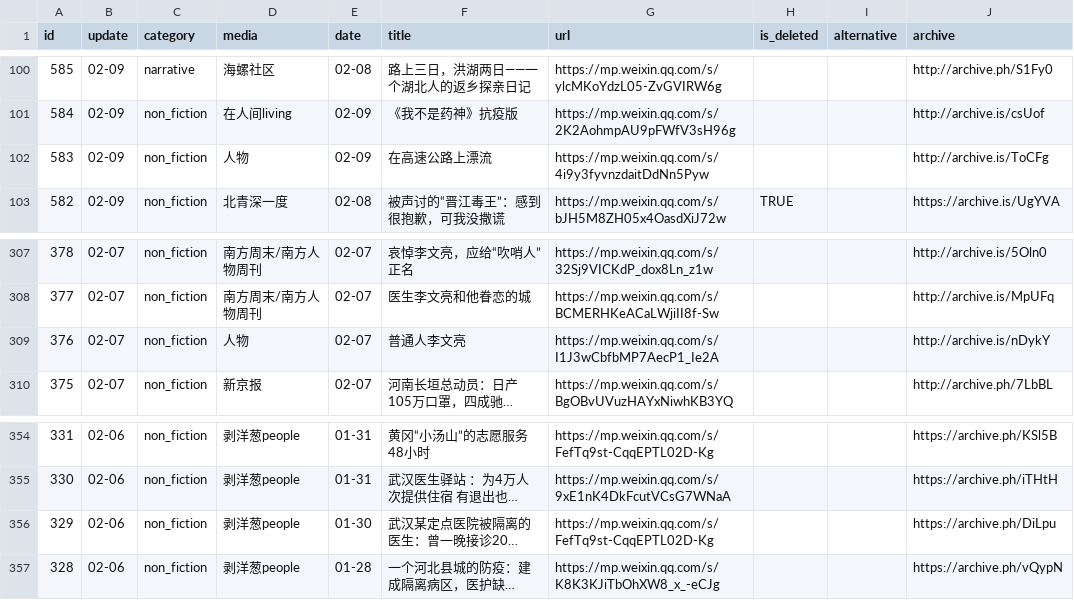
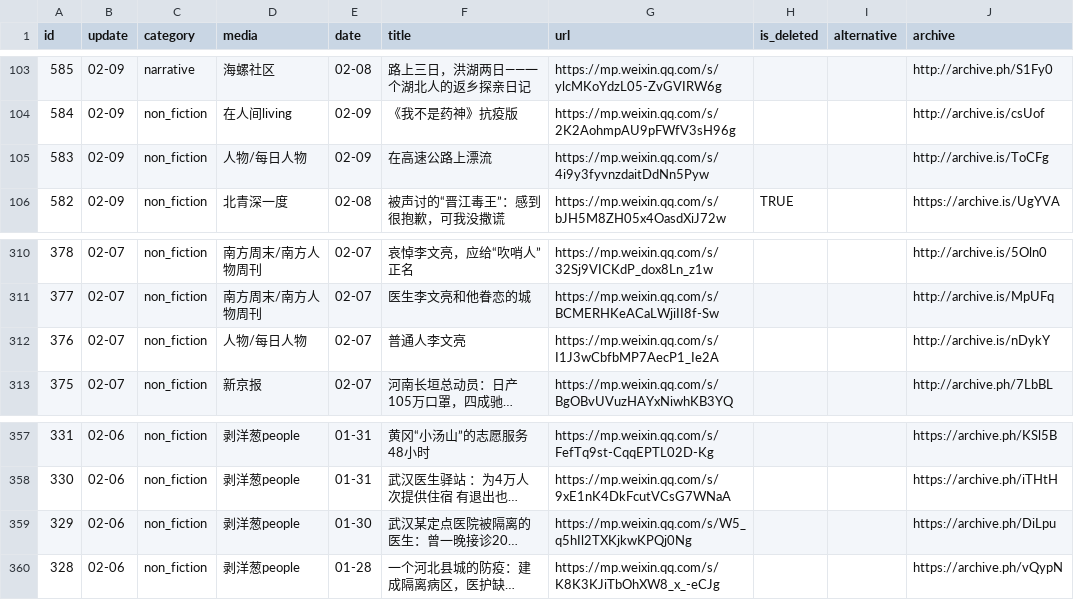
Before and after one commit to flyfire/nCovMemory, a CSV file: data/data.csv, drawn as a sheet; only a part is shown, gaps mark what is left out; long unchanged cells end in …; addresses are those after the commit; the diff covers the shown part only; the diff names each change by its address in the sheet, - before the commit and + after, or states it on an @@ line.

```diff
--- a/data/data.csv
+++ b/data/data.csv
-D105 (media): 人物
+D105 (media): 人物/每日人物
-D312 (media): 人物
+D312 (media): 人物/每日人物
-G359 (url): https://mp.weixin.qq.com/s/FefTq9st-CqqEPTL02D-Kg
+G359 (url): https://mp.weixin.qq.com/s/W5_q5hIl2TXKjkwKPQj0Ng
```
Also changed, not shown: 3 added rows, 4 removed rows and 36 edited cells elsewhere in this file, 4 other files.
